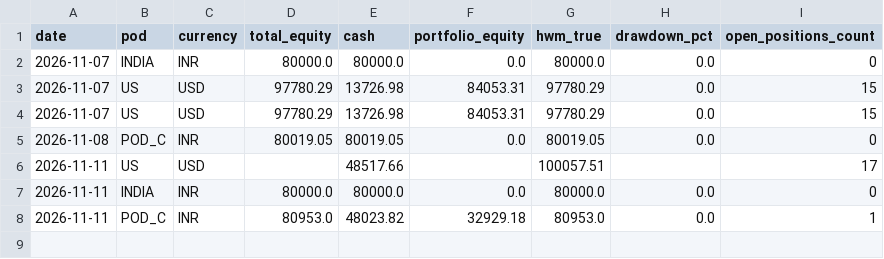
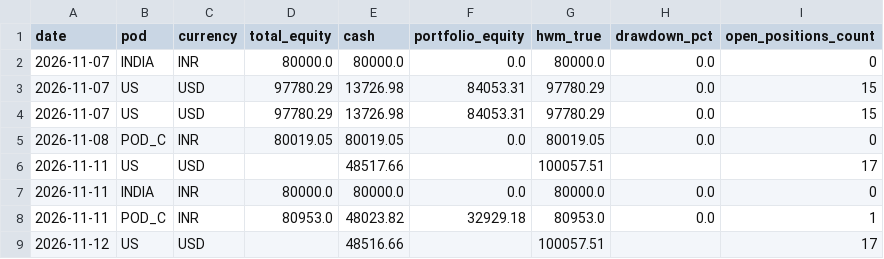
Before and after one commit to rain2002/trading_bot, a CSV file: trading_system/data/paper_equity_log.csv, drawn as a sheet.

```diff
--- a/trading_system/data/paper_equity_log.csv
+++ b/trading_system/data/paper_equity_log.csv
@@ -8 +8,2 @@ date,pod,currency,total_equity,cash,portfolio_equity,hwm_true,drawdown_pct,open_
 2026-11-11,POD_C,INR,80953.0,48023.82,32929.18,80953.0,0.0,1
+2026-11-12,US,USD,,48516.66,,100057.51,,17
```
Also changed, not shown: 2 other files.
